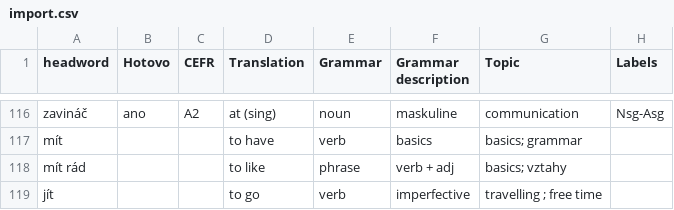
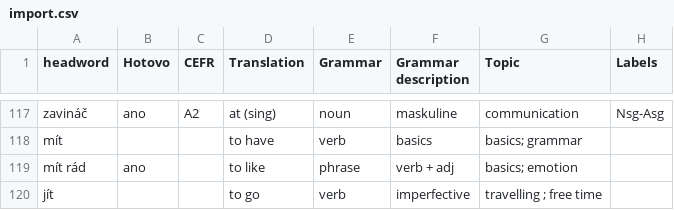
Before and after one commit to autumncollection/autumncollection.github.io, a CSV file: import.csv, drawn as a sheet; only a part is shown, gaps mark what is left out; addresses are those after the commit; the diff covers the shown part only; the diff names each change by its address in the sheet, - before the commit and + after, or states it on an @@ line.

```diff
--- a/import.csv
+++ b/import.csv
-B119 (Hotovo): (empty)
+B119 (Hotovo): ano
-G119 (Topic): basics; vztahy
+G119 (Topic): basics; emotion
```
Also changed, not shown: 1 added row and 101 edited cells elsewhere in this file, 1 other file.
